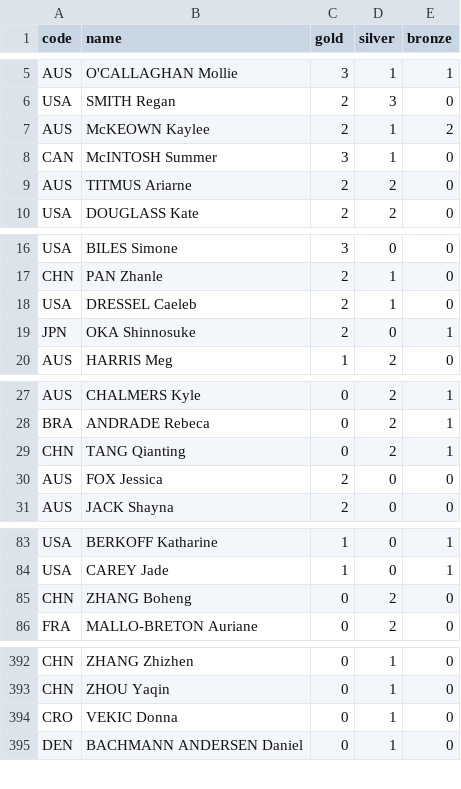
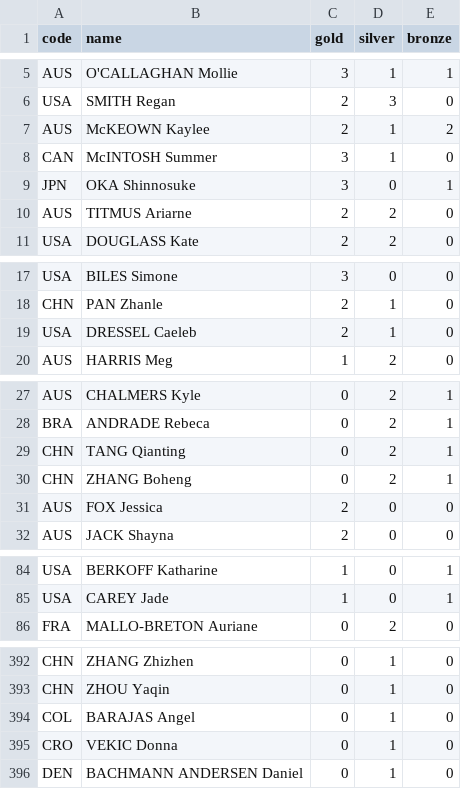
Before and after one commit to taniki/paris2024-data, a CSV file: datasets/medallists.csv, drawn as a sheet; only a part is shown, gaps mark what is left out; removed rows and columns are numbered as before the commit, all else as after; the diff covers the shown part only; the diff names each change by its address in the sheet, - before the commit and + after, or states it on an @@ line.

```diff
--- a/datasets/medallists.csv
+++ b/datasets/medallists.csv
+row 9: JPN | OKA Shinnosuke | 3 | 0 | 1
-row 19: JPN | OKA Shinnosuke | 2 | 0 | 1
+row 30: CHN | ZHANG Boheng | 0 | 2 | 1
-row 85: CHN | ZHANG Boheng | 0 | 2 | 0
+row 394: COL | BARAJAS Angel | 0 | 1 | 0
```
Also changed, not shown: 1 added row elsewhere in this file, datasets/medal_countries.long.auto.csv, datasets/medal_countries.wide.auto.csv, 2 other files.
